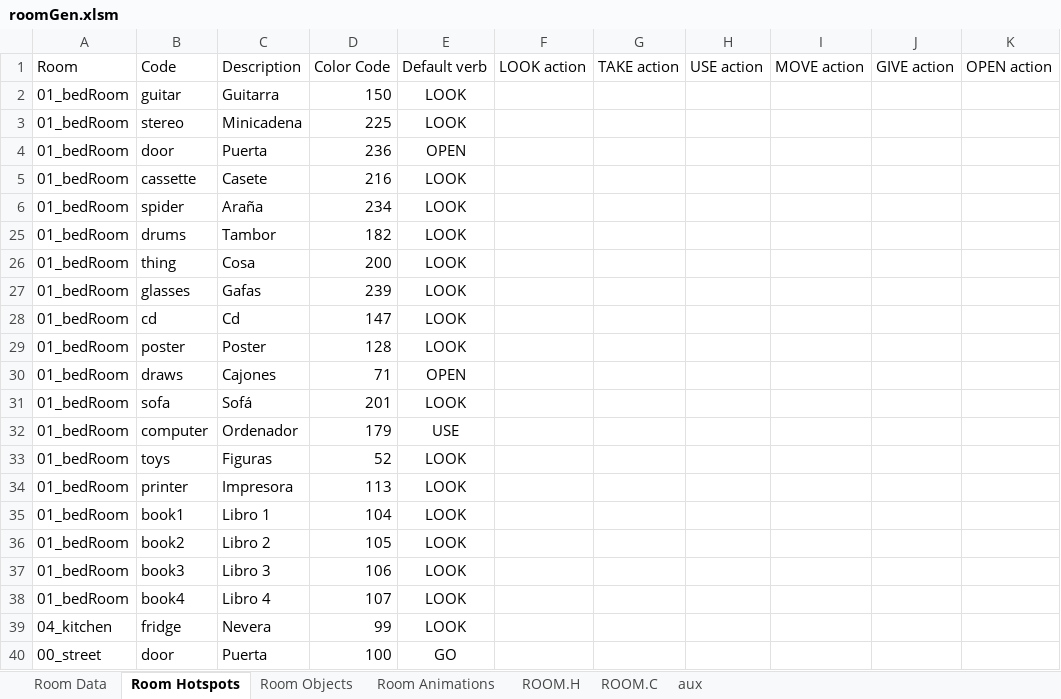
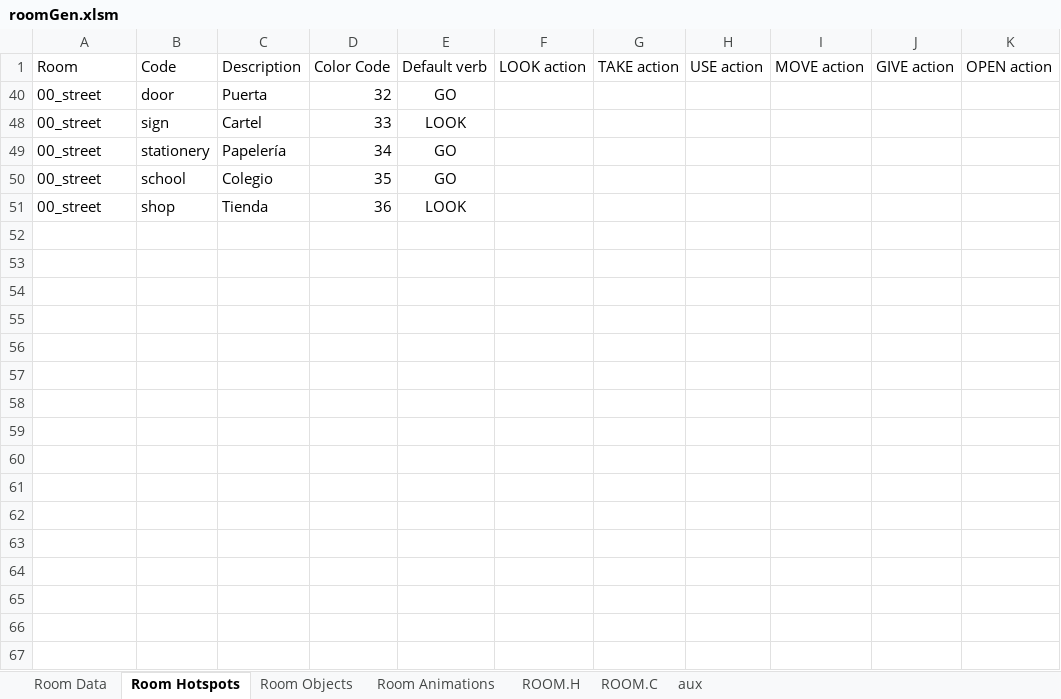
Before and after one commit to warrior-rockk/out-of-cash, an Excel workbook: tools/roomGen.xlsm, sheet Room Hotspots, drawn as a sheet; only a part is shown; values as stored, in another font and other column widths than the file's, no borders; table styles not drawn; removed rows and columns are numbered as before the commit, all else as after; rows hold the shown columns only; the diff names each change by its address in the sheet, - before the commit and + after, or states it on an @@ line.

```diff
--- a/tools/roomGen.xlsm (sheet Room Hotspots)
+++ b/tools/roomGen.xlsm (sheet Room Hotspots)
@@ row 2 hidden: 01_bedRoom | guitar | Guitarra | 150 | LOOK @@
@@ row 3 hidden: 01_bedRoom | stereo | Minicadena | 225 | LOOK @@
@@ row 4 hidden: 01_bedRoom | door | Puerta | 236 | OPEN @@
@@ row 5 hidden: 01_bedRoom | cassette | Casete | 216 | LOOK @@
@@ row 6 hidden: 01_bedRoom | spider | Araña | 234 | LOOK @@
@@ row 25 hidden: 01_bedRoom | drums | Tambor | 182 | LOOK @@
@@ row 26 hidden: 01_bedRoom | thing | Cosa | 200 | LOOK @@
@@ row 27 hidden: 01_bedRoom | glasses | Gafas | 239 | LOOK @@
@@ row 28 hidden: 01_bedRoom | cd | Cd | 147 | LOOK @@
@@ row 29 hidden: 01_bedRoom | poster | Poster | 128 | LOOK @@
@@ row 30 hidden: 01_bedRoom | draws | Cajones | 71 | OPEN @@
@@ row 31 hidden: 01_bedRoom | sofa | Sofá | 201 | LOOK @@
@@ row 32 hidden: 01_bedRoom | computer | Ordenador | 179 | USE @@
@@ row 33 hidden: 01_bedRoom | toys | Figuras | 52 | LOOK @@
@@ row 34 hidden: 01_bedRoom | printer | Impresora | 113 | LOOK @@
@@ row 35 hidden: 01_bedRoom | book1 | Libro 1 | 104 | LOOK @@
@@ row 36 hidden: 01_bedRoom | book2 | Libro 2 | 105 | LOOK @@
@@ row 37 hidden: 01_bedRoom | book3 | Libro 3 | 106 | LOOK @@
@@ row 38 hidden: 01_bedRoom | book4 | Libro 4 | 107 | LOOK @@
@@ row 39 hidden: 04_kitchen | fridge | Nevera | 99 | LOOK @@
-D40: 100
+D40: 32
+row 48: 00_street | sign | Cartel | 33 | LOOK
+row 49: 00_street | stationery | Papelería | 34 | GO
+row 50: 00_street | school | Colegio | 35 | GO
+row 51: 00_street | shop | Tienda | 36 | LOOK
```
Also changed, not shown: sheet ROOM.C, sheet ROOM.H, hidden cells, 12 other files.
